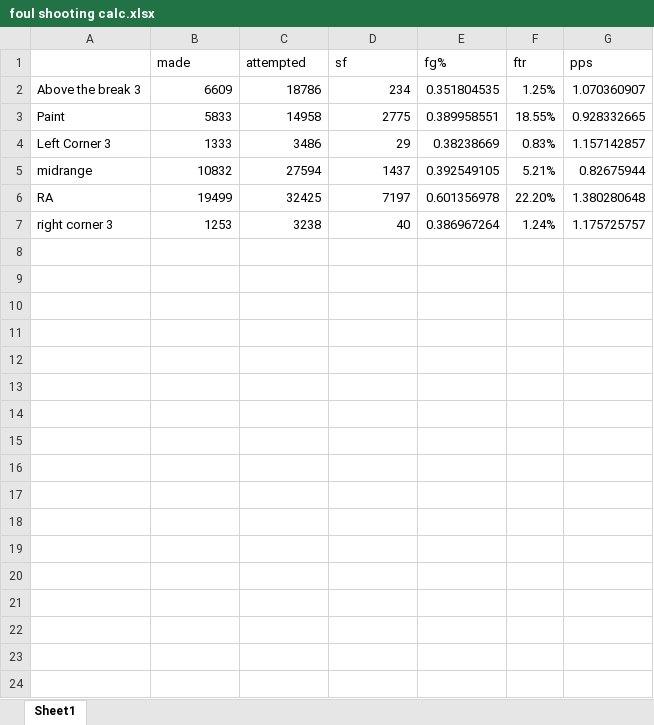
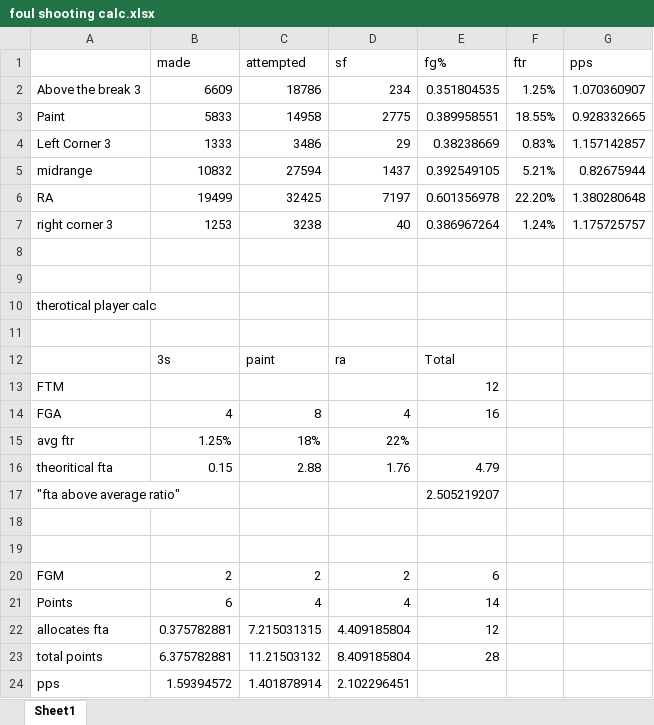
Before and after one commit to colinsongf/Database, an Excel workbook: foul shooting calc.xlsx, sheet Sheet1, drawn as a sheet; values as stored, in another font and other column widths than the file's, no borders; the diff names each change by its address in the sheet, - before the commit and + after, or states it on an @@ line.

Commit message:
xefg calc

```diff
--- a/foul shooting calc.xlsx (sheet Sheet1)
+++ b/foul shooting calc.xlsx (sheet Sheet1)
+row 8: (empty)
+row 9: (empty)
+row 10: therotical player calc
+row 11: (empty)
+row 12:  | 3s | paint | ra | Total
+row 13: FTM |  |  |  | 12
+row 14: FGA | 4 | 8 | 4 | 16
+row 15: avg ftr | 1.25% | 18% | 22%
+row 16: theoritical fta | 0.15 | 2.88 | 1.76 | 4.79
+row 17: "fta above average ratio" |  |  |  | 2.505219207
+row 18: (empty)
+row 19: (empty)
+row 20: FGM | 2 | 2 | 2 | 6
+row 21: Points | 6 | 4 | 4 | 14
+row 22: allocates fta | 0.375782881 | 7.215031315 | 4.409185804 | 12
+row 23: total points | 6.375782881 | 11.21503132 | 8.409185804 | 28
+row 24: pps | 1.59394572 | 1.401878914 | 2.102296451
```
Also changed, not shown: 8 other files.
